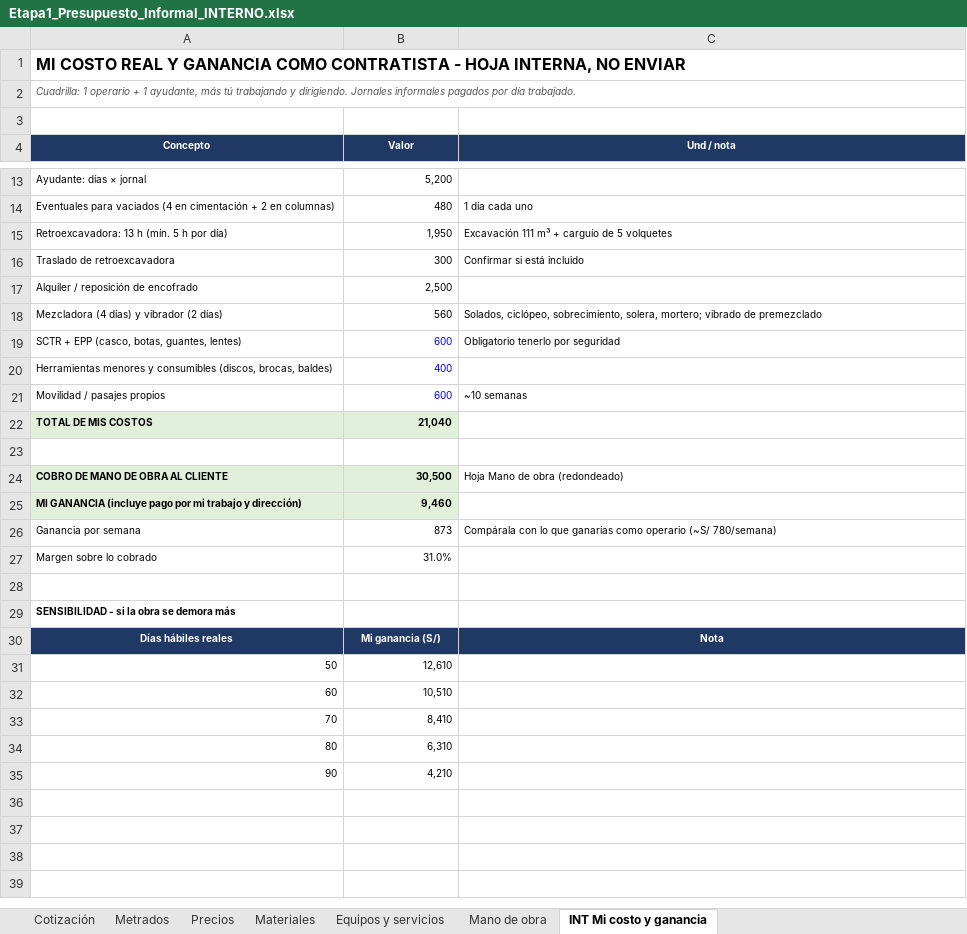
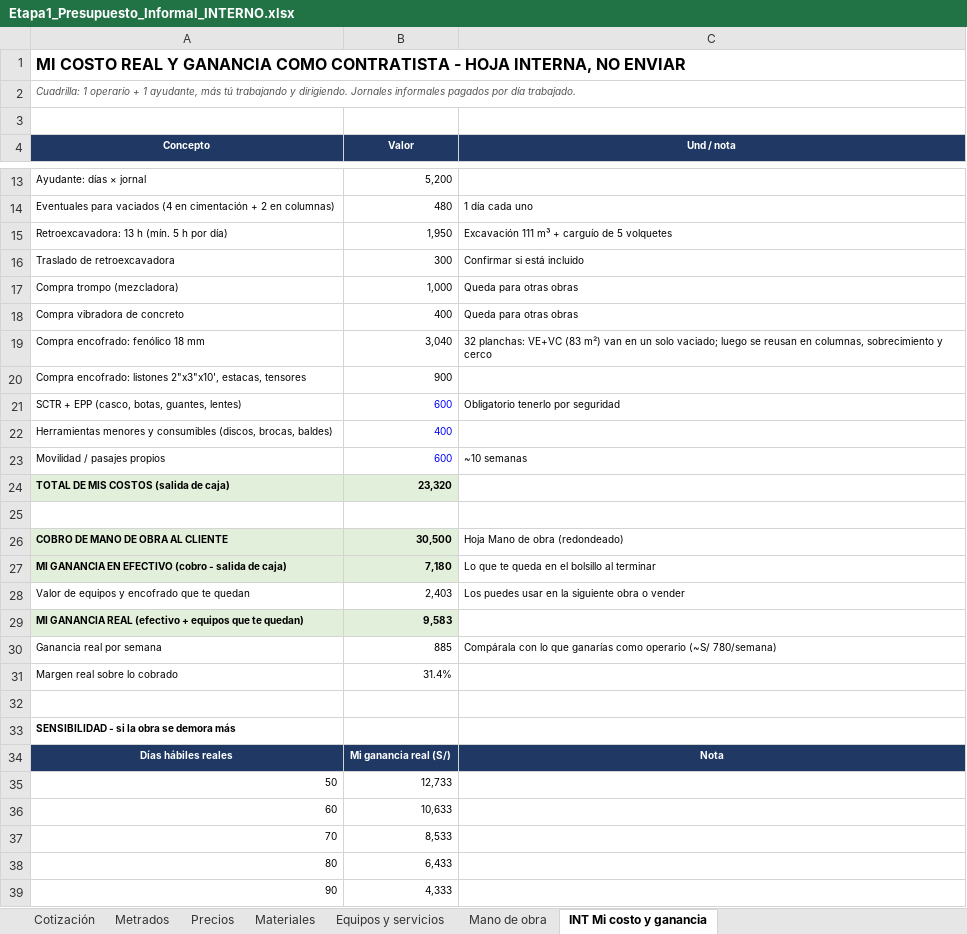
Before and after one commit to layosixsix92/Web-catalogo-fremiotstudio3d, an Excel workbook: metrados/Etapa1_Presupuesto_Informal_INTERNO.xlsx, sheet INT Mi costo y ganancia, drawn as a sheet; only a part is shown, gaps mark what is left out; values as stored, in another font and other column widths than the file's, no borders; removed rows and columns are numbered as before the commit, all else as after; the diff names each change by its address in the sheet, - before the commit and + after, or states it on an @@ line.

```diff
--- a/metrados/Etapa1_Presupuesto_Informal_INTERNO.xlsx (sheet INT Mi costo y ganancia)
+++ b/metrados/Etapa1_Presupuesto_Informal_INTERNO.xlsx (sheet INT Mi costo y ganancia)
-row 17: Alquiler / reposición de encofrado | 2,500
-row 18: Mezcladora (4 días) y vibrador (2 días) | 560 | Solados, ciclópeo, sobrecimiento, solera, mortero; vibrado de premezclado
+row 17: Compra trompo (mezcladora) | 1,000 | Queda para otras obras
+row 18: Compra vibradora de concreto | 400 | Queda para otras obras
+row 19: Compra encofrado: fenólico 18 mm | 3,040 | 32 planchas: VE+VC (83 m²) van en un solo vaciado; luego se reusan en columnas, sobrecimiento y cerco
+row 20: Compra encofrado: listones 2"x3"x10', estacas, tensores | 900
-row 22: TOTAL DE MIS COSTOS | 21,040
+row 24: TOTAL DE MIS COSTOS (salida de caja) | 23,320
-row 25: MI GANANCIA (incluye pago por mi trabajo y dirección) | 9,460
+row 27: MI GANANCIA EN EFECTIVO (cobro - salida de caja) | 7,180 | Lo que te queda en el bolsillo al terminar
+row 28: Valor de equipos y encofrado que te quedan | 2,403 | Los puedes usar en la siguiente obra o vender
+row 29: MI GANANCIA REAL (efectivo + equipos que te quedan) | 9,583
-A30 (Concepto): Ganancia por semana
+A30 (Concepto): Ganancia real por semana
-B30 (Valor): 873
+B30 (Valor): 885
-row 27: Margen sobre lo cobrado | 31.0%
+row 31: Margen real sobre lo cobrado | 31.4%
-B34 (Valor): Mi ganancia (S/)
+B34 (Valor): Mi ganancia real (S/)
-B35 (Valor): 12,610
+B35 (Valor): 12,733
-B36 (Valor): 10,510
+B36 (Valor): 10,633
-B37 (Valor): 8,410
+B37 (Valor): 8,533
-B38 (Valor): 6,310
+B38 (Valor): 6,433
-B39 (Valor): 4,210
+B39 (Valor): 4,333
```
Also changed, not shown: sheet Precios.
